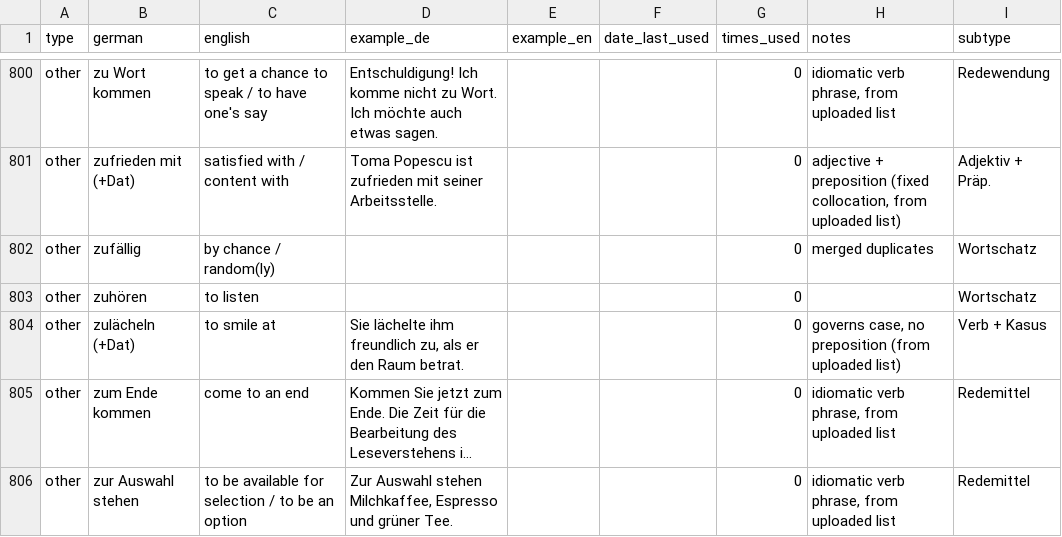
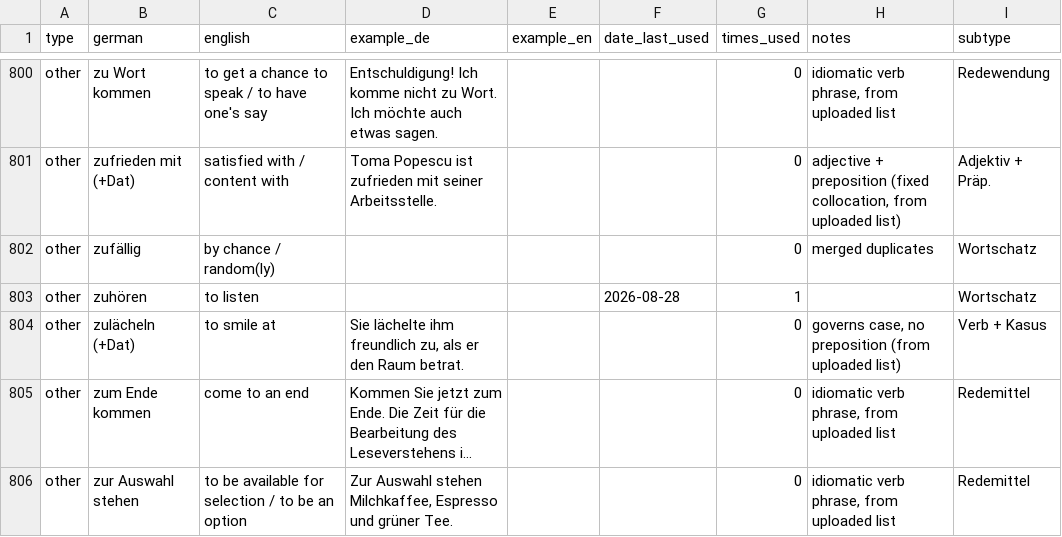
Before and after one commit to PatrickimTal/german-vocab-daily, a CSV file: vocab_master.csv, drawn as a sheet; only a part is shown, gaps mark what is left out; long unchanged cells end in …; the diff covers the shown part only.

```diff
--- a/vocab_master.csv
+++ b/vocab_master.csv
@@ -802,3 +802,3 @@ other,zufrieden mit (+Dat),satisfied with / content with,Toma Popescu ist zufrie
 other,zufällig,by chance / random(ly),,,,0,merged duplicates,Wortschatz
-other,zuhören,to listen,,,,0,,Wortschatz
+other,zuhören,to listen,,,2026-08-28,1,,Wortschatz
 other,zulächeln (+Dat),to smile at,"Sie lächelte ihm freundlich zu, als er den Raum betrat.",,,0,"governs case, no preposition (from uploaded list)",Verb + Kasus
```
Also changed, not shown: 38 edited cells elsewhere in this file, 8 other files.
